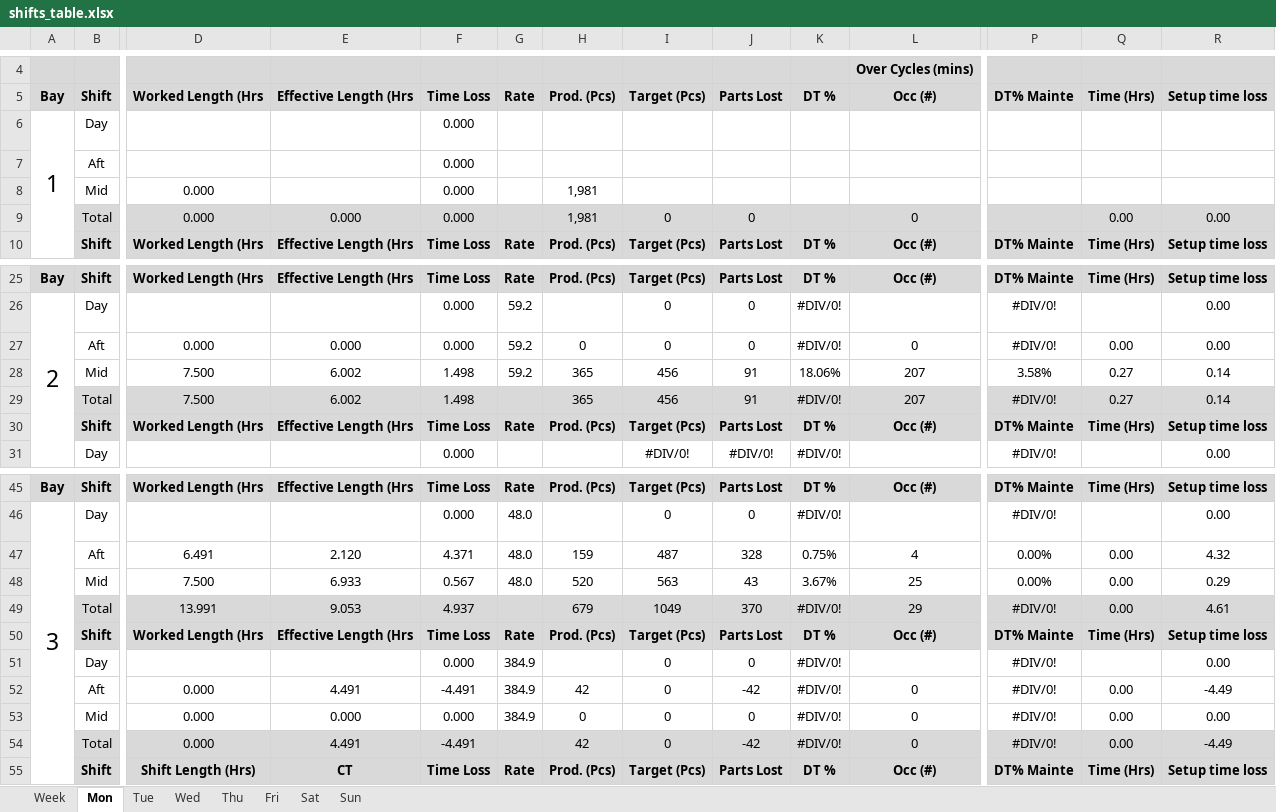
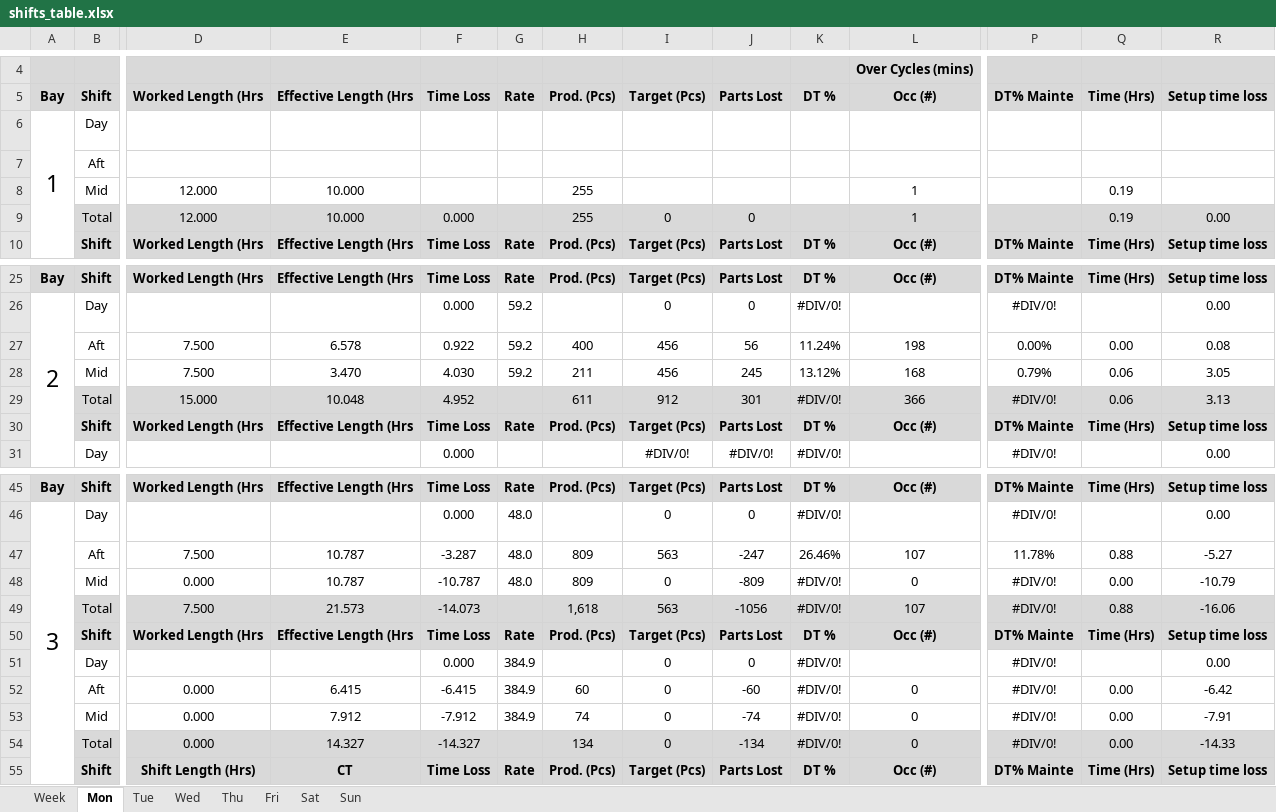
Before and after one commit to Henro1708/Production_monitoring_assistant, an Excel workbook: workingTable/shifts_table.xlsx, sheet Mon, drawn as a sheet; only a part is shown, gaps mark what is left out; values as stored, in another font and other column widths than the file's, no borders; removed rows and columns are numbered as before the commit, all else as after; rows hold the shown columns only; the diff covers the shown part only; the diff names each change by its address in the sheet, - before the commit and + after, or states it on an @@ line.

```diff
--- a/workingTable/shifts_table.xlsx (sheet Mon)
+++ b/workingTable/shifts_table.xlsx (sheet Mon)
-F6:F7: 0.000
+F6:F7: (empty)
-row 8:  | Mid | 0.000 |  | 0.000 |  | 1,981
-row 9:  | Total | 0.000 | 0.000 | 0.000 |  | 1,981 | 0 | 0 |  | 0 |  | 0.00 | 0.00
+row 8:  | Mid | 12.000 | 10.000 |  |  | 255 |  |  |  | 1 |  | 0.19
+row 9:  | Total | 12.000 | 10.000 | 0.000 |  | 255 | 0 | 0 |  | 1 |  | 0.19 | 0.00
-row 27:  | Aft | 0.000 | 0.000 | 0.000 | 59.2 | 0 | 0 | 0 | #DIV/0! | 0 | #DIV/0! | 0.00 | 0.00
-row 28:  | Mid | 7.500 | 6.002 | 1.498 | 59.2 | 365 | 456 | 91 | 18.06% | 207 | 3.58% | 0.27 | 0.14
-row 29:  | Total | 7.500 | 6.002 | 1.498 |  | 365 | 456 | 91 | #DIV/0! | 207 | #DIV/0! | 0.27 | 0.14
+row 27:  | Aft | 7.500 | 6.578 | 0.922 | 59.2 | 400 | 456 | 56 | 11.24% | 198 | 0.00% | 0.00 | 0.08
+row 28:  | Mid | 7.500 | 3.470 | 4.030 | 59.2 | 211 | 456 | 245 | 13.12% | 168 | 0.79% | 0.06 | 3.05
+row 29:  | Total | 15.000 | 10.048 | 4.952 |  | 611 | 912 | 301 | #DIV/0! | 366 | #DIV/0! | 0.06 | 3.13
-row 47:  | Aft | 6.491 | 2.120 | 4.371 | 48.0 | 159 | 487 | 328 | 0.75% | 4 | 0.00% | 0.00 | 4.32
-row 48:  | Mid | 7.500 | 6.933 | 0.567 | 48.0 | 520 | 563 | 43 | 3.67% | 25 | 0.00% | 0.00 | 0.29
-row 49:  | Total | 13.991 | 9.053 | 4.937 |  | 679 | 1049 | 370 | #DIV/0! | 29 | #DIV/0! | 0.00 | 4.61
+row 47:  | Aft | 7.500 | 10.787 | -3.287 | 48.0 | 809 | 563 | -247 | 26.46% | 107 | 11.78% | 0.88 | -5.27
+row 48:  | Mid | 0.000 | 10.787 | -10.787 | 48.0 | 809 | 0 | -809 | #DIV/0! | 0 | #DIV/0! | 0.00 | -10.79
+row 49:  | Total | 7.500 | 21.573 | -14.073 |  | 1,618 | 563 | -1056 | #DIV/0! | 107 | #DIV/0! | 0.88 | -16.06
-E52: 4.491
+E52: 6.415
-F52: -4.491
+F52: -6.415
-H52: 42
+H52: 60
-J52: -42
+J52: -60
-R52: -4.49
+R52: -6.42
-E53: 0.000
+E53: 7.912
-F53: 0.000
+F53: -7.912
-H53: 0
+H53: 74
-J53: 0
+J53: -74
-R53: 0.00
+R53: -7.91
-E54: 4.491
+E54: 14.327
-F54: -4.491
+F54: -14.327
-H54: 42
+H54: 134
-J54: -42
+J54: -134
-R54: -4.49
+R54: -14.33
```
Also changed, not shown: 2 added rows, 2 removed rows and 2 edited cells elsewhere in this sheet, sheet Tue, sheet Thu, sheet Wed, sheet Sat, sheet Sun, sheet Fri, formulas that keep their value, 2 other files.
